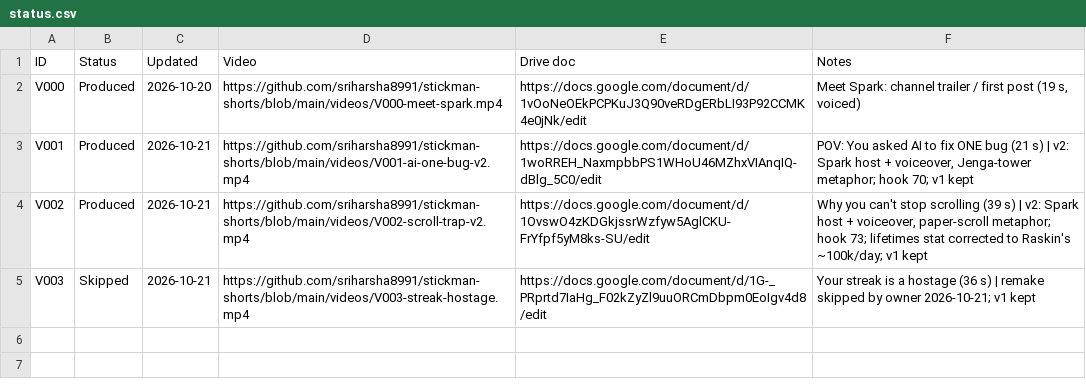
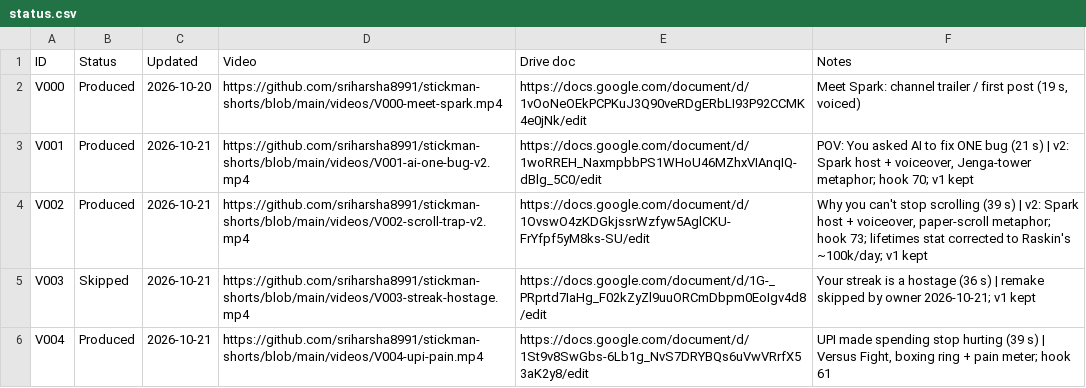
Before and after one commit to sriharsha8991/stickman-shorts, a CSV file: plan/status.csv, drawn as a sheet.

```diff
--- a/plan/status.csv
+++ b/plan/status.csv
@@ -5 +5,2 @@ V002,Produced,2026-10-21,https://github.com/sriharsha8991/stickman-shorts/blob/m
 V003,Skipped,2026-10-21,https://github.com/sriharsha8991/stickman-shorts/blob/main/videos/V003-streak-hostage.mp4,https://docs.google.com/document/d/1G-_PRprtd7IaHg_F02kZyZl9uuORCmDbpm0EoIgv4d8/edit,Your streak is a hostage (36 s) | remake skipped by owner 2026-10-21; v1 kept
+V004,Produced,2026-10-21,https://github.com/sriharsha8991/stickman-shorts/blob/main/videos/V004-upi-pain.mp4,https://docs.google.com/document/d/1St9v8SwGbs-6Lb1g_NvS7DRYBQs6uVwVRrfX53aK2y8/edit,"UPI made spending stop hurting (39 s) | Versus Fight, boxing ring + pain meter; hook 61"
```
Also changed, not shown: 15 other files.
